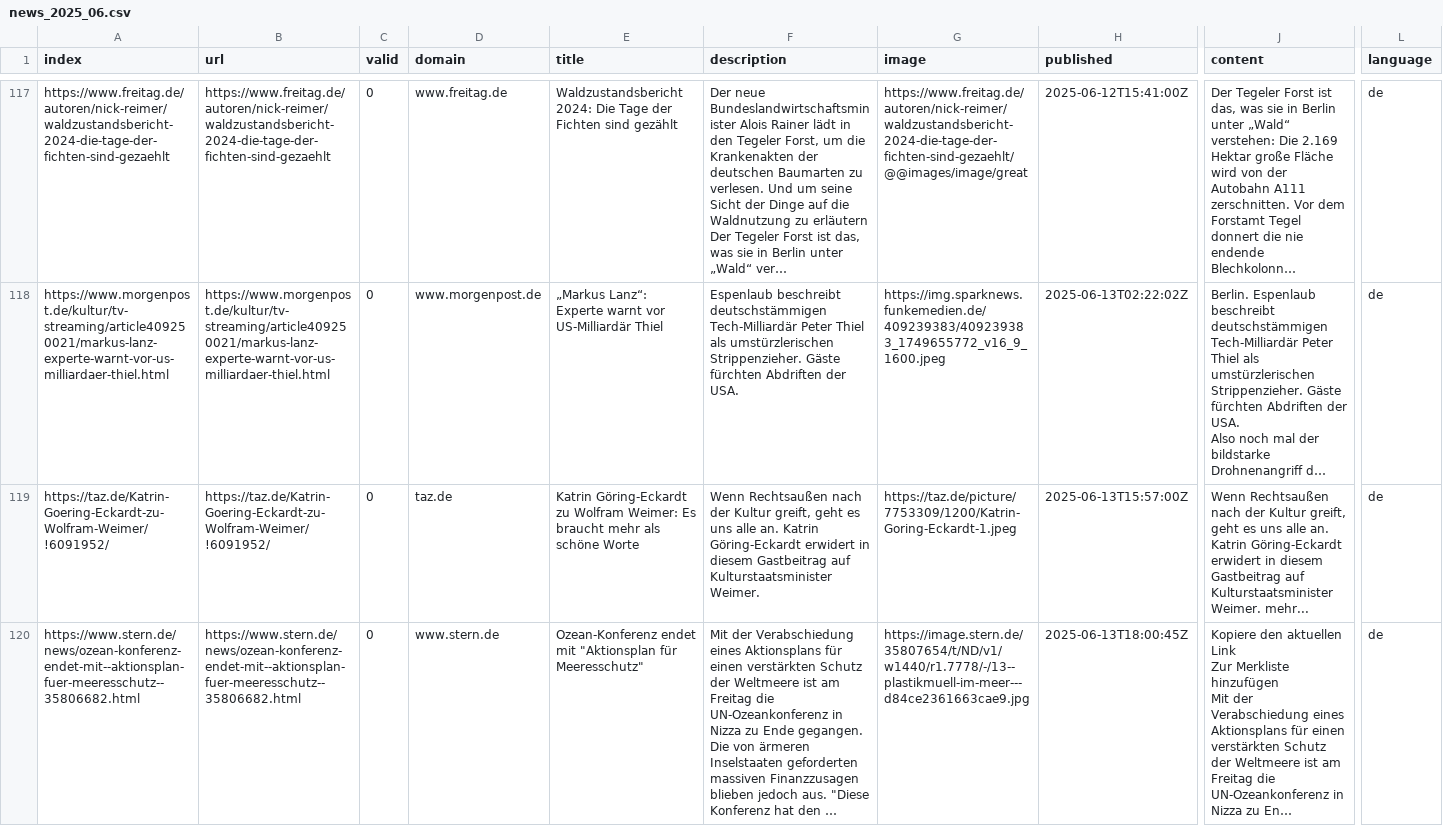
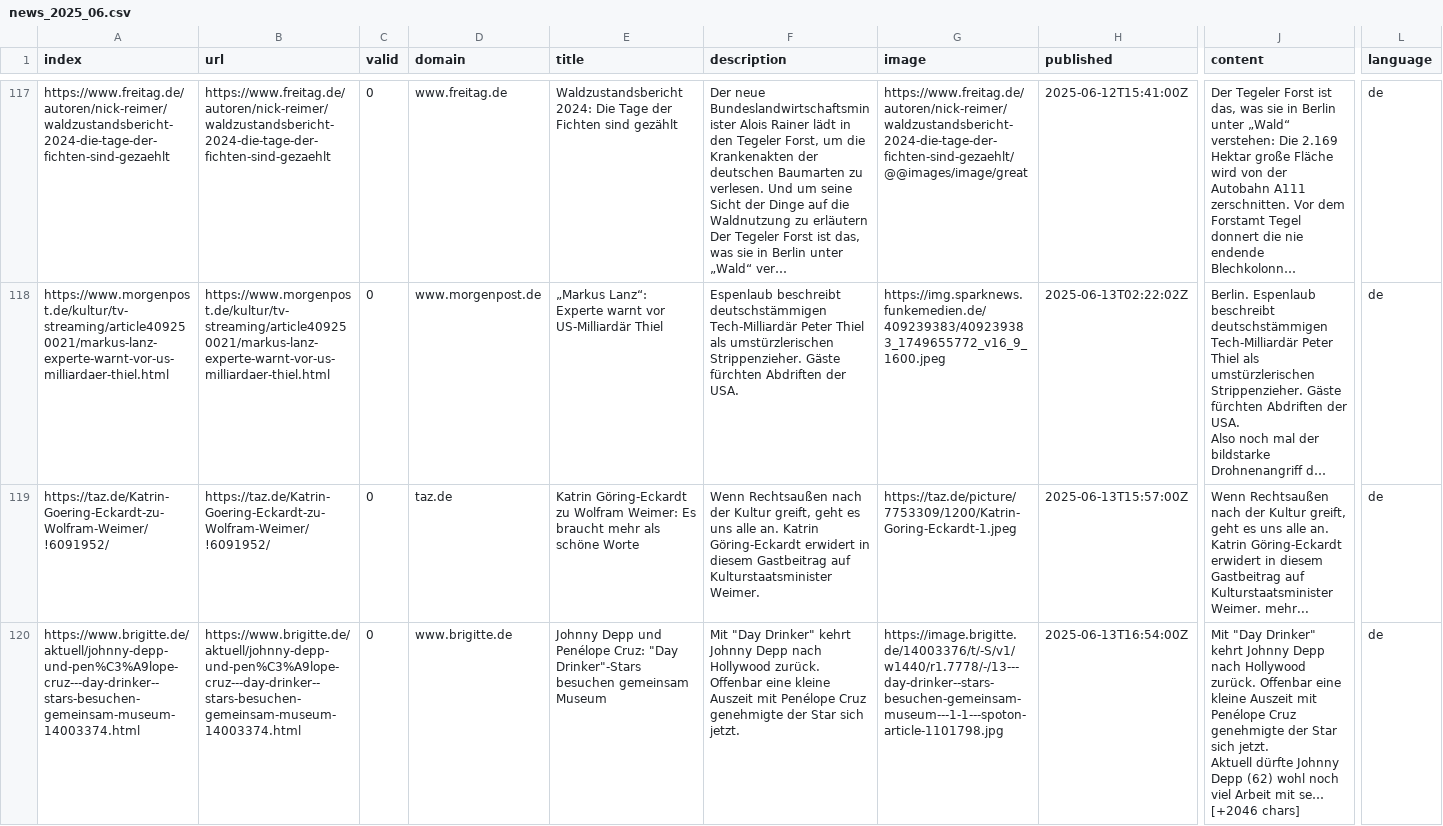
Before and after one commit to pg-ufr-news/winterIsComing, a CSV file: csv/news_2025_06.csv, drawn as a sheet; only a part is shown, gaps mark what is left out; the shorter side is filled out with more unchanged rows; long unchanged cells end in …; rows hold the shown columns only; ↵ is a line break in a cell; the diff covers the shown part only; the diff names each change by its address in the sheet, - before the commit and + after, or states it on an @@ line.

```diff
--- a/csv/news_2025_06.csv
+++ b/csv/news_2025_06.csv
+row 120: https://www.brigitte.de/aktuell/johnny-depp-und-pen%C3%A9lope-cruz---day-drinker--stars-besuchen-gemeinsam-museum-14003374.html | https://www.brigitte.de/aktuell/johnny-depp-und-pen%C3%A9lope-cruz---day-drinker--stars-besuchen-gemeinsam-museum-14003374.html | 0 | www.brigitte.de | Johnny Depp und Penélope Cruz: "Day Drinker"-Stars besuchen gemeinsam Museum | Mit "Day Drinker" kehrt Johnny Depp nach Hollywood zurück. Offenbar eine kleine Auszeit mit Penélope Cruz genehmigte der Star sich jetzt. | https://image.brigitte.de/14003376/t/-S/v1/w1440/r1.7778/-/13---day-drinker--stars-besuchen-gemeinsam-museum---1-1---spoton-article-1101798.jpg | 2025-06-13T16:54:00Z | Mit "Day Drinker" kehrt Johnny Depp nach Hollywood zurück. Offenbar eine kleine Auszeit mit Penélope Cruz genehmigte der Star sich jetzt. ↵ Aktuell dürfte Johnny Depp (62) wohl noch viel Arbeit mit se… [+2046 chars] | de
```
Also changed, not shown: 3 added rows elsewhere in this file, keywords.csv.
